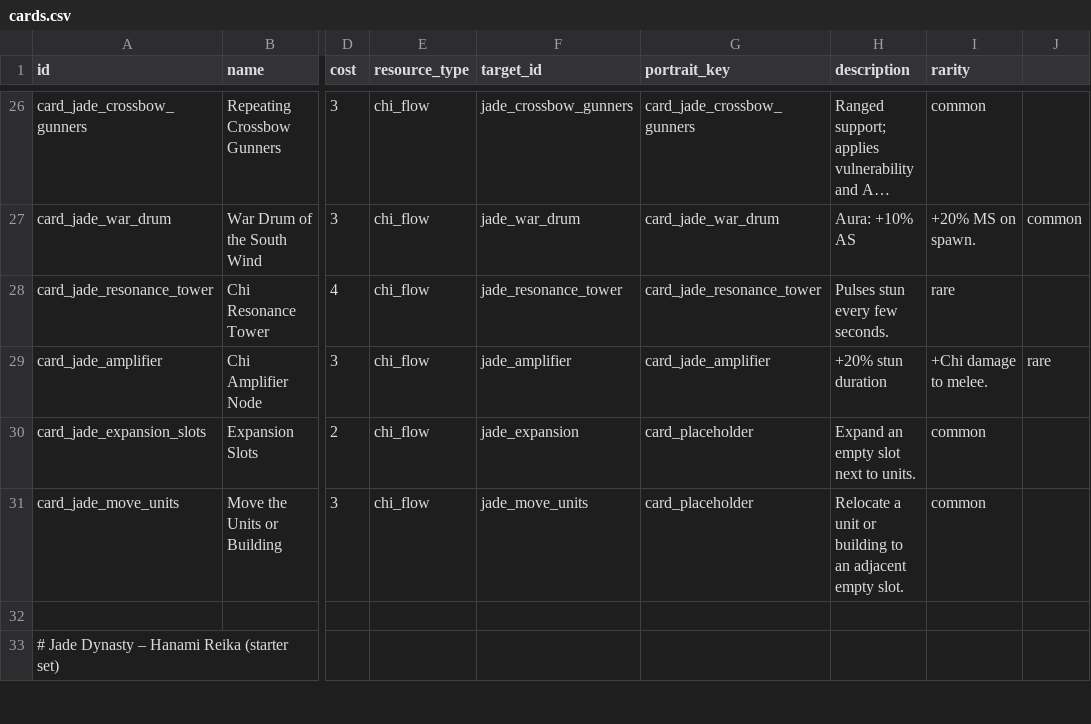
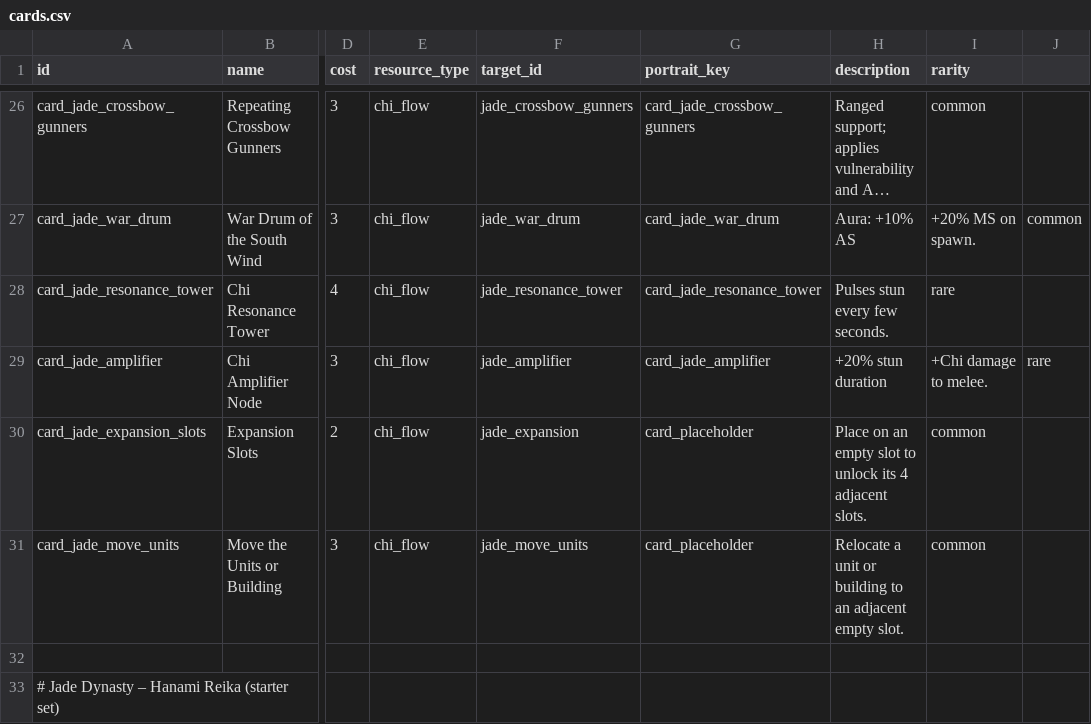
Before and after one commit to ElricStormking/ProjectConquerer, a CSV file: public/data/cards.csv, drawn as a sheet; only a part is shown, gaps mark what is left out; long unchanged cells end in …; the diff names each change by its address in the sheet, - before the commit and + after, or states it on an @@ line.

Commit message:
Refine fortress unlocks and expansion slots behavior
Co-authored-by: factory-droid[bot] <138933559+factory-droid[bot]@users.noreply.github.com>

```diff
--- a/public/data/cards.csv
+++ b/public/data/cards.csv
-H30 (description): Expand an empty slot next to units.
+H30 (description): Place on an empty slot to unlock its 4 adjacent slots.
```
Also changed, not shown: 4 other files.
